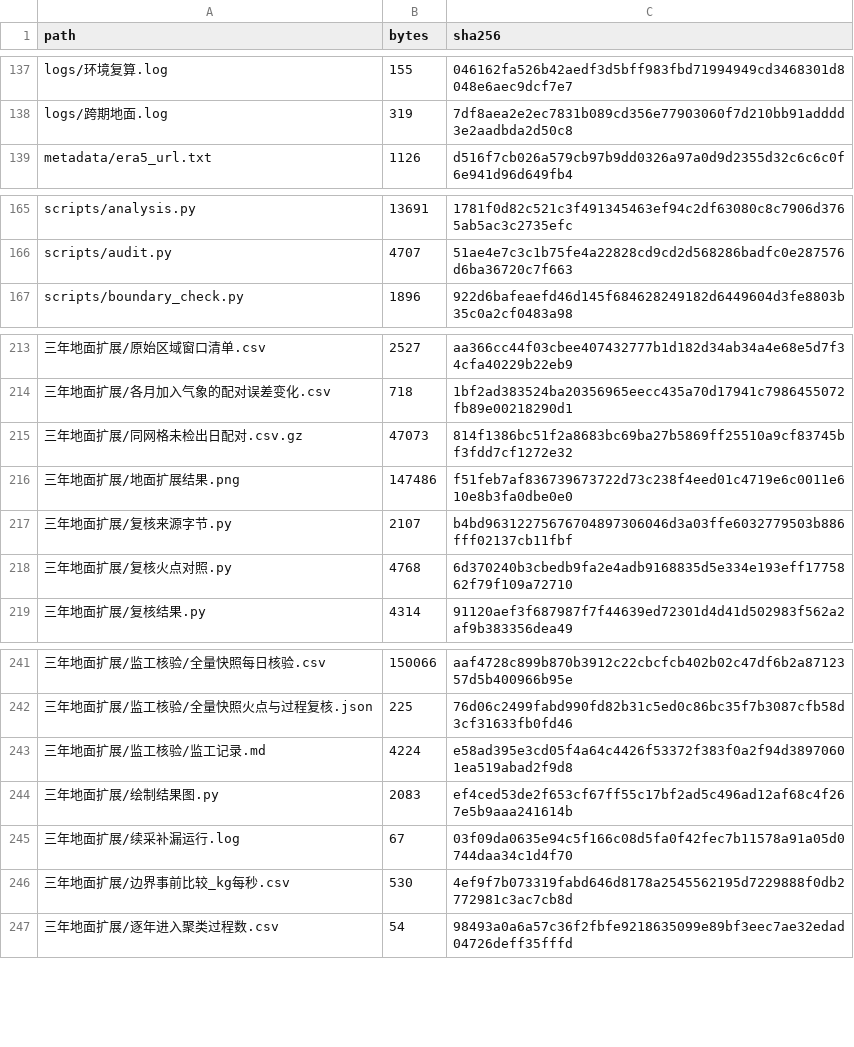
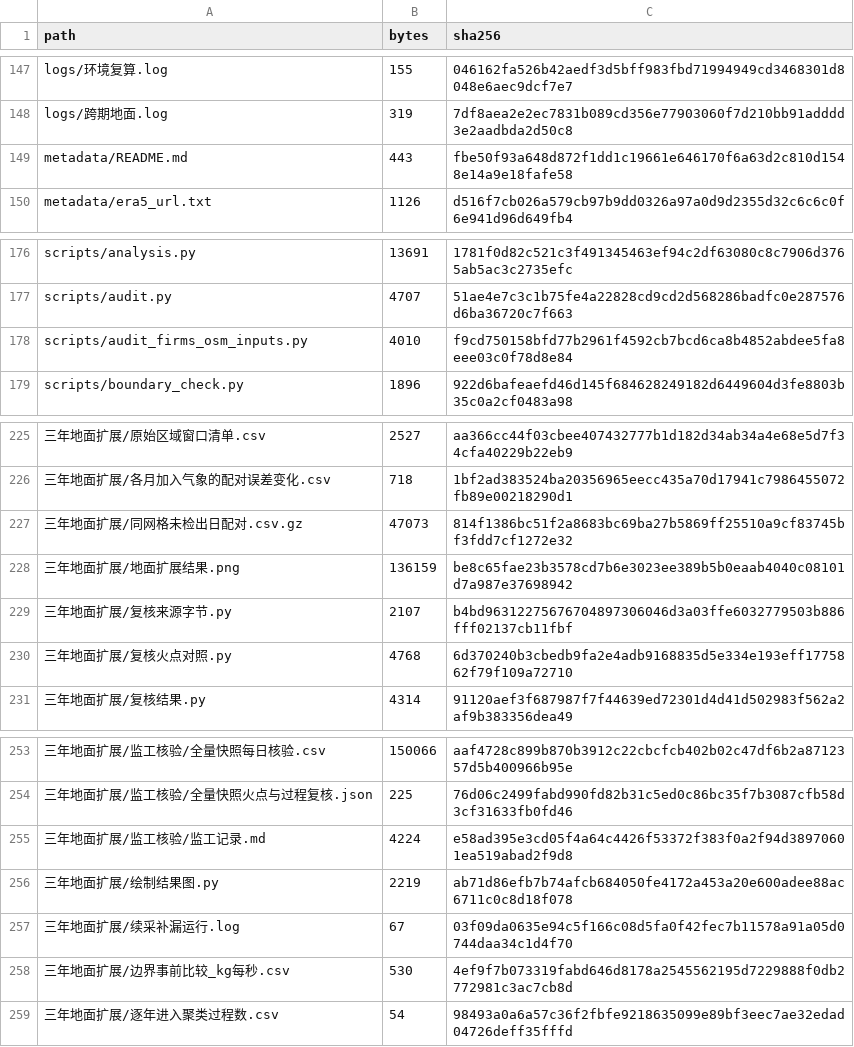
Before and after one commit to gxm-nju/china-air-pollution, a CSV file: metadata/release_sha256.csv, drawn as a sheet; only a part is shown, gaps mark what is left out; addresses are those after the commit; the diff covers the shown part only; the diff names each change by its address in the sheet, - before the commit and + after, or states it on an @@ line.

```diff
--- a/metadata/release_sha256.csv
+++ b/metadata/release_sha256.csv
+row 149: metadata/README.md | 443 | fbe50f93a648d872f1dd1c19661e646170f6a63d2c810d1548e14a9e18fafe58
+row 178: scripts/audit_firms_osm_inputs.py | 4010 | f9cd750158bfd77b2961f4592cb7bcd6ca8b4852abdee5fa8eee03c0f78d8e84
-B228 (bytes): 147486
+B228 (bytes): 136159
-C228 (sha256): f51feb7af836739673722d73c238f4eed01c4719e6c0011e610e8b3fa0dbe0e0
+C228 (sha256): be8c65fae23b3578cd7b6e3023ee389b5b0eaab4040c08101d7a987e37698942
-B256 (bytes): 2083
+B256 (bytes): 2219
-C256 (sha256): ef4ced53de2f653cf67ff55c17bf2ad5c496ad12af68c4f267e5b9aaa241614b
+C256 (sha256): ab71d86efb7b74afcb684050fe4172a453a20e600adee88ac6711c0c8d18f078
```
Also changed, not shown: 10 added rows and 8 edited cells elsewhere in this file, 18 other files.
